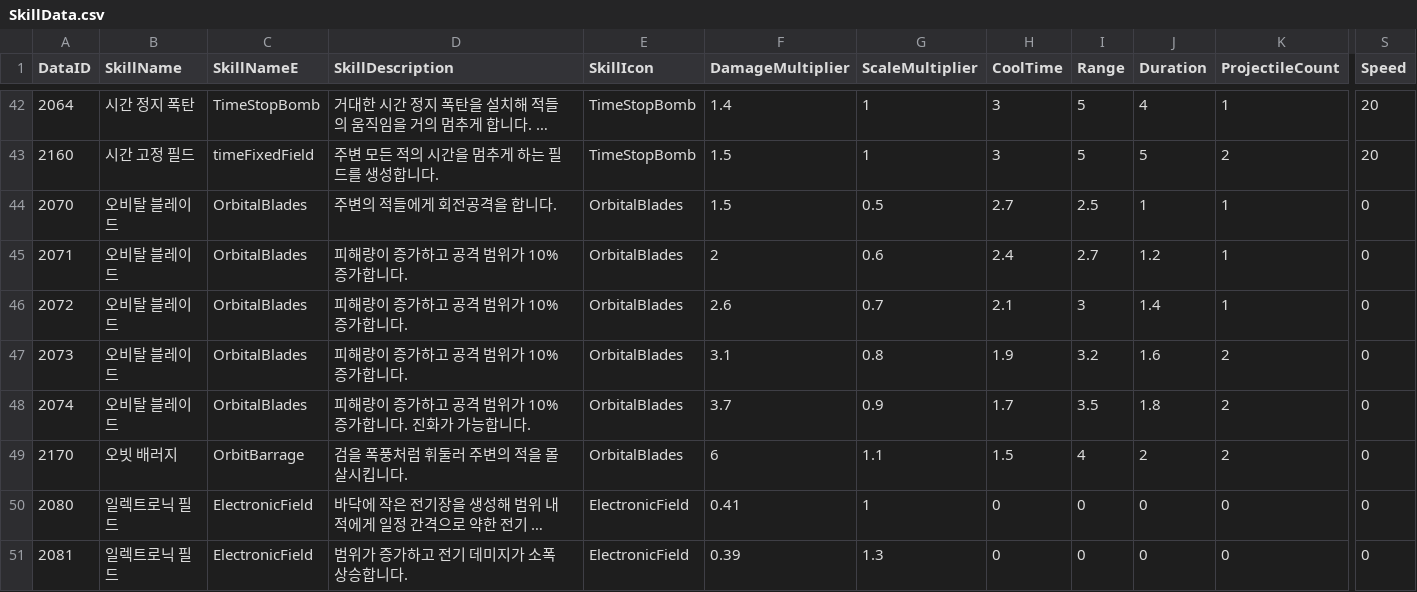
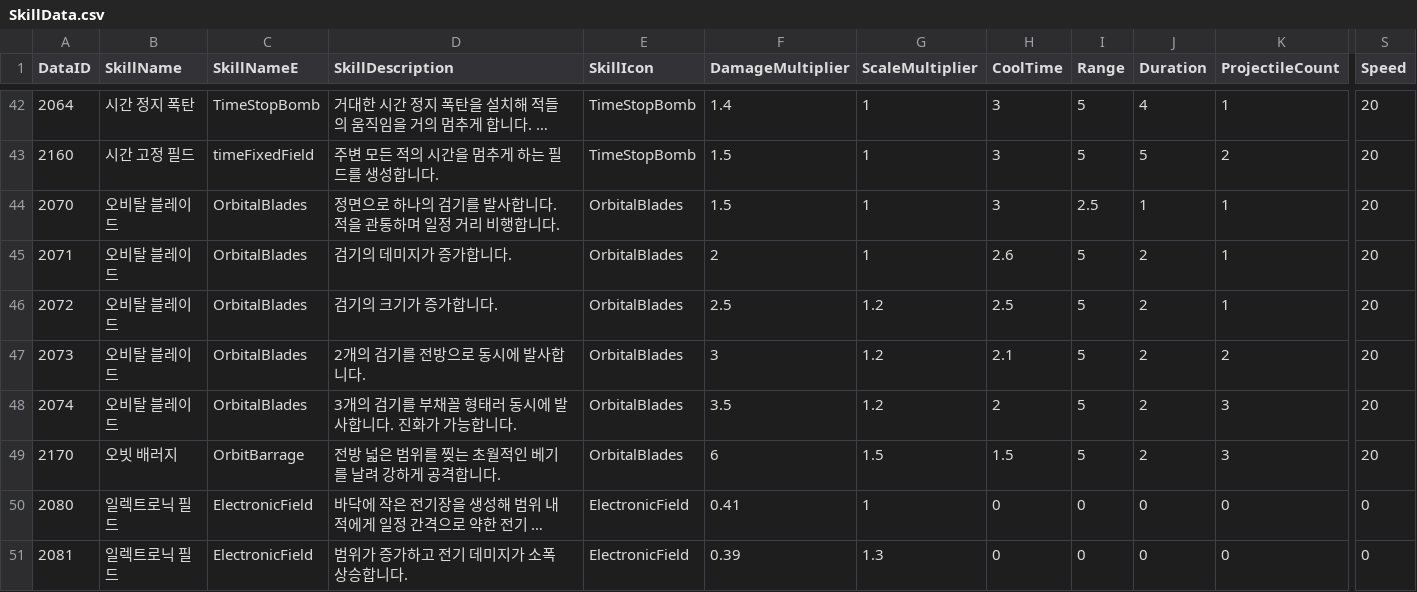
Before and after one commit to SongJiUk/likeTangTang, a CSV file: LikeTangTang/Assets/@Resources/Data/CSV/SkillData.csv, drawn as a sheet; only a part is shown, gaps mark what is left out; long unchanged cells end in …; the diff covers the shown part only; the diff names each change by its address in the sheet, - before the commit and + after, or states it on an @@ line.

```diff
--- a/LikeTangTang/Assets/@Resources/Data/CSV/SkillData.csv
+++ b/LikeTangTang/Assets/@Resources/Data/CSV/SkillData.csv
-D44 (SkillDescription): 주변의 적들에게 회전공격을 합니다.
+D44 (SkillDescription): 정면으로 하나의 검기를 발사합니다. 적을 관통하며 일정 거리 비행합니다.
-G44 (ScaleMultiplier): 0.5
+G44 (ScaleMultiplier): 1
-H44 (CoolTime): 2.7
+H44 (CoolTime): 3
-S44:S49 (Speed): 0
+S44:S49 (Speed): 20
-D45 (SkillDescription): 피해량이 증가하고 공격 범위가 10% 증가합니다.
+D45 (SkillDescription): 검기의 데미지가 증가합니다.
-G45 (ScaleMultiplier): 0.6
+G45 (ScaleMultiplier): 1
-H45 (CoolTime): 2.4
+H45 (CoolTime): 2.6
-I45 (Range): 2.7
+I45 (Range): 5
-J45 (Duration): 1.2
+J45 (Duration): 2
-D46 (SkillDescription): 피해량이 증가하고 공격 범위가 10% 증가합니다.
+D46 (SkillDescription): 검기의 크기가 증가합니다.
-F46 (DamageMultiplier): 2.6
+F46 (DamageMultiplier): 2.5
-G46 (ScaleMultiplier): 0.7
+G46 (ScaleMultiplier): 1.2
-H46 (CoolTime): 2.1
+H46 (CoolTime): 2.5
-I46 (Range): 3
+I46 (Range): 5
-J46 (Duration): 1.4
+J46 (Duration): 2
-D47 (SkillDescription): 피해량이 증가하고 공격 범위가 10% 증가합니다.
+D47 (SkillDescription): 2개의 검기를 전방으로 동시에 발사합니다.
-F47 (DamageMultiplier): 3.1
+F47 (DamageMultiplier): 3
-G47 (ScaleMultiplier): 0.8
+G47 (ScaleMultiplier): 1.2
-H47 (CoolTime): 1.9
+H47 (CoolTime): 2.1
-I47 (Range): 3.2
+I47 (Range): 5
-J47 (Duration): 1.6
+J47 (Duration): 2
-D48 (SkillDescription): 피해량이 증가하고 공격 범위가 10% 증가합니다. 진화가 가능합니다.
+D48 (SkillDescription): 3개의 검기를 부채꼴 형태러 동시에 발사합니다. 진화가 가능합니다.
-F48 (DamageMultiplier): 3.7
+F48 (DamageMultiplier): 3.5
-G48 (ScaleMultiplier): 0.9
+G48 (ScaleMultiplier): 1.2
-H48 (CoolTime): 1.7
+H48 (CoolTime): 2
-I48 (Range): 3.5
+I48 (Range): 5
-J48 (Duration): 1.8
+J48 (Duration): 2
-K48:K49 (ProjectileCount): 2
+K48:K49 (ProjectileCount): 3
-D49 (SkillDescription): 검을 폭풍처럼 휘둘러 주변의 적을 몰살시킵니다.
+D49 (SkillDescription): 전방 넓은 범위를 찢는 초월적인 베기를 날려 강하게 공격합니다.
-G49 (ScaleMultiplier): 1.1
+G49 (ScaleMultiplier): 1.5
-I49 (Range): 4
+I49 (Range): 5
```
Also changed, not shown: 17 edited cells elsewhere in this file, 40 other files.
